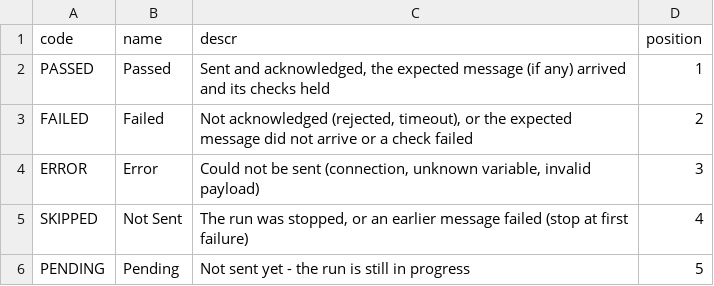
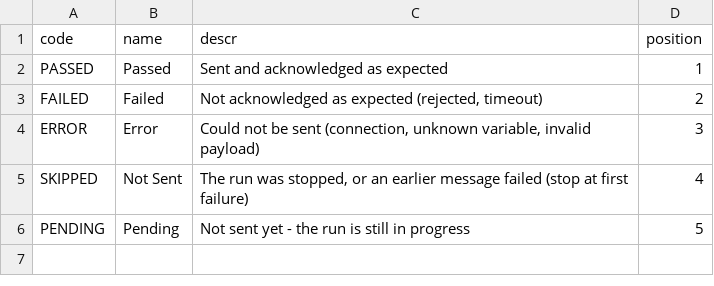
Before and after one commit to jpnqs/aem-suite, a CSV file: db/data/aem.suite-ResultStatuses.csv, drawn as a sheet.

```diff
--- a/db/data/aem.suite-ResultStatuses.csv
+++ b/db/data/aem.suite-ResultStatuses.csv
@@ -1,4 +1,4 @@
 code;name;descr;position
-PASSED;Passed;Sent and acknowledged, the expected message (if any) arrived and its checks held;1
-FAILED;Failed;Not acknowledged (rejected, timeout), or the expected message did not arrive or a check failed;2
+PASSED;Passed;Sent and acknowledged as expected;1
+FAILED;Failed;Not acknowledged as expected (rejected, timeout);2
 ERROR;Error;Could not be sent (connection, unknown variable, invalid payload);3
```
Also changed, not shown: 29 other files.
